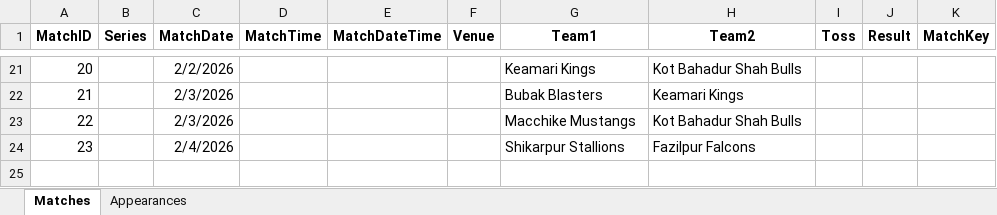
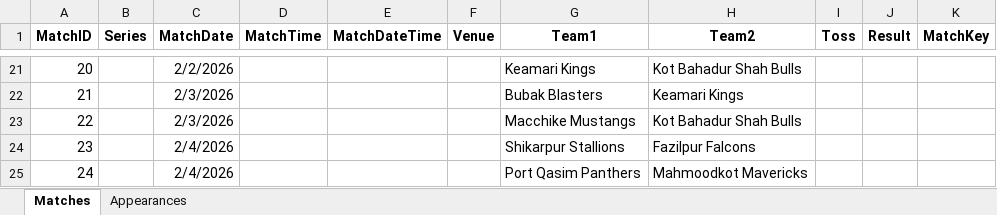
Before and after one commit to mzh1994/PSL-2.0, an Excel workbook: PSL02_Compliance_Log.xlsx, sheet Matches, drawn as a sheet; only a part is shown, gaps mark what is left out; values as stored, in another font and other column widths than the file's, no borders; the diff names each change by its address in the sheet, - before the commit and + after, or states it on an @@ line.

```diff
--- a/PSL02_Compliance_Log.xlsx (sheet Matches)
+++ b/PSL02_Compliance_Log.xlsx (sheet Matches)
+row 25: 24 |  | 2/4/2026 |  |  |  | Port Qasim Panthers | Mahmoodkot Mavericks
```
Also changed, not shown: sheet Appearances.
